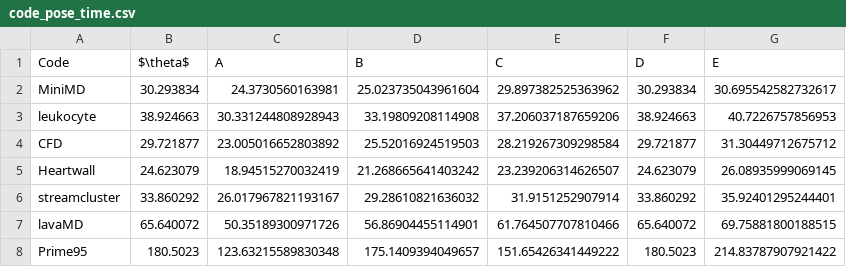
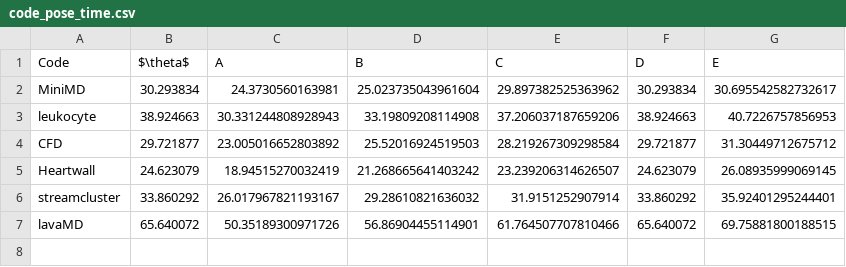
Before and after one commit to csrhau/iconoclast-paper, a CSV file: tab/data/code_pose_time.csv, drawn as a sheet.

```diff
--- a/tab/data/code_pose_time.csv
+++ b/tab/data/code_pose_time.csv
@@ -7,2 +7 @@ streamcluster,33.860292,26.017967821193167,29.28610821636032,31.9151252907914,33
 lavaMD,65.640072,50.35189300971726,56.86904455114901,61.764507707810466,65.640072,69.75881800188515
-Prime95,180.5023,123.63215589830348,175.1409394049657,151.65426341449222,180.5023,214.83787907921422
```
Also changed, not shown: tab/data/code_metrics.csv, tab/data/code_pose_energy.csv, 1 other file.
